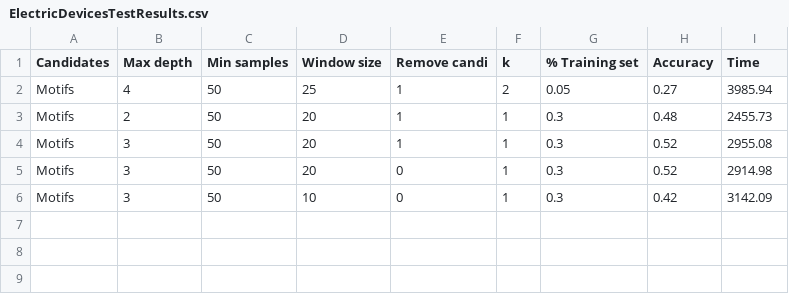
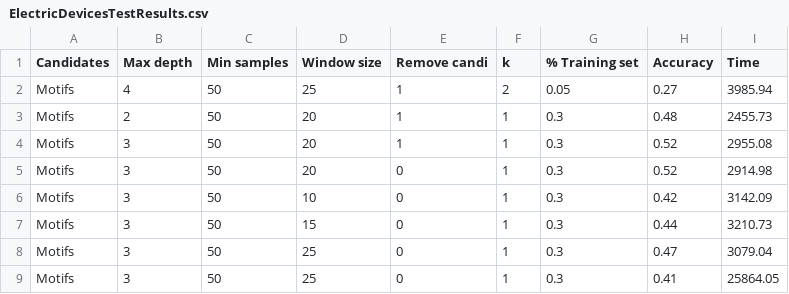
Before and after one commit to matteo-Donofrio-unipi/D-Onofrio-thesis, a CSV file: python_code/DecisionTreeClassifier Class/ElectricDevicesTestResults.csv, drawn as a sheet; the diff names each change by its address in the sheet, - before the commit and + after, or states it on an @@ line.

```diff
--- a/python_code/DecisionTreeClassifier Class/ElectricDevicesTestResults.csv
+++ b/python_code/DecisionTreeClassifier Class/ElectricDevicesTestResults.csv
+row 7: Motifs | 3 | 50 | 15 | 0 | 1 | 0.3 | 0.44 | 3210.73
+row 8: Motifs | 3 | 50 | 25 | 0 | 1 | 0.3 | 0.47 | 3079.04
+row 9: Motifs | 3 | 50 | 25 | 0 | 1 | 0.3 | 0.41 | 25864.05
```
Also changed, not shown: python_code/DecisionTreeClassifier Class/ArrowHeadTestResults.csv, python_code/DecisionTreeClassifier Class/GunPointTestResults.csv, 4 other files.
